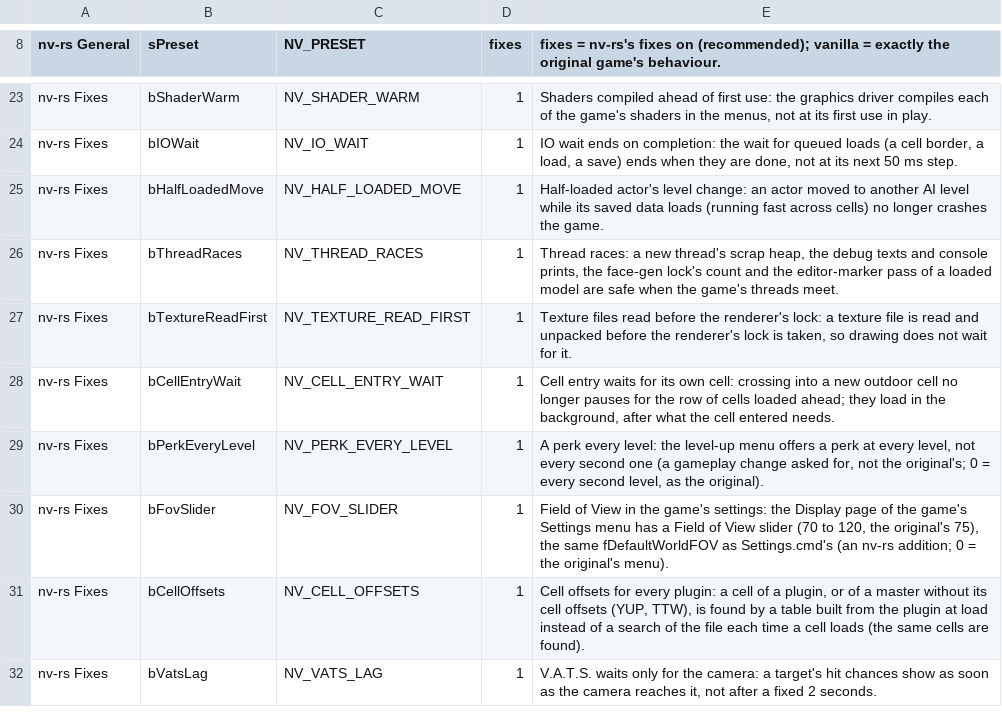
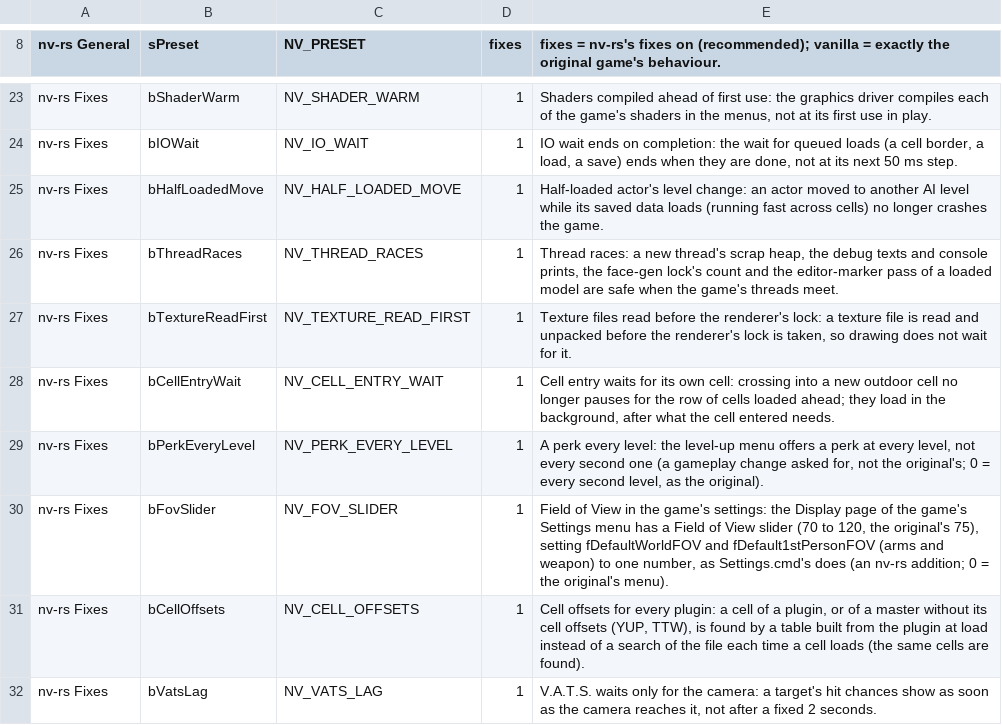
Before and after one commit to Lhomer/nv-rs, a TSV file: crates/host/data/game_ini.tsv, drawn as a sheet; only a part is shown, gaps mark what is left out.

```diff
--- a/crates/host/data/game_ini.tsv
+++ b/crates/host/data/game_ini.tsv
@@ -29,3 +29,3 @@ nv-rs Fixes	bCellEntryWait	NV_CELL_ENTRY_WAIT	1	Cell entry waits for its own cel
 nv-rs Fixes	bPerkEveryLevel	NV_PERK_EVERY_LEVEL	1	A perk every level: the level-up menu offers a perk at every level, not every second one (a gameplay change asked for, not the original's; 0 = every second level, as the original).
-nv-rs Fixes	bFovSlider	NV_FOV_SLIDER	1	Field of View in the game's settings: the Display page of the game's Settings menu has a Field of View slider (70 to 120, the original's 75), the same fDefaultWorldFOV as Settings.cmd's (an nv-rs addition; 0 = the original's menu).
+nv-rs Fixes	bFovSlider	NV_FOV_SLIDER	1	Field of View in the game's settings: the Display page of the game's Settings menu has a Field of View slider (70 to 120, the original's 75), setting fDefaultWorldFOV and fDefault1stPersonFOV (arms and weapon) to one number, as Settings.cmd's does (an nv-rs addition; 0 = the original's menu).
 nv-rs Fixes	bCellOffsets	NV_CELL_OFFSETS	1	Cell offsets for every plugin: a cell of a plugin, or of a master without its cell offsets (YUP, TTW), is found by a table built from the plugin at load instead of a search of the file each time a cell loads (the same cells are found).
```
Also changed, not shown: 8 other files.
